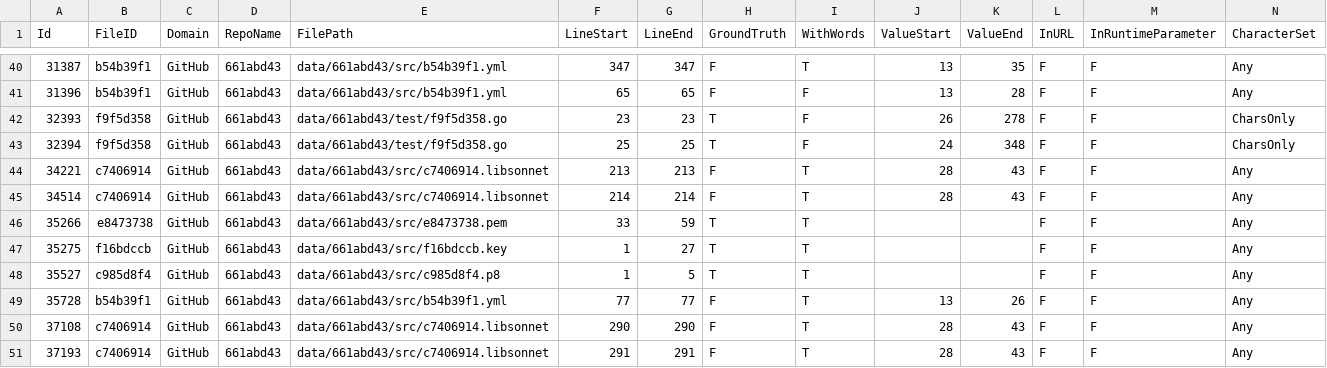
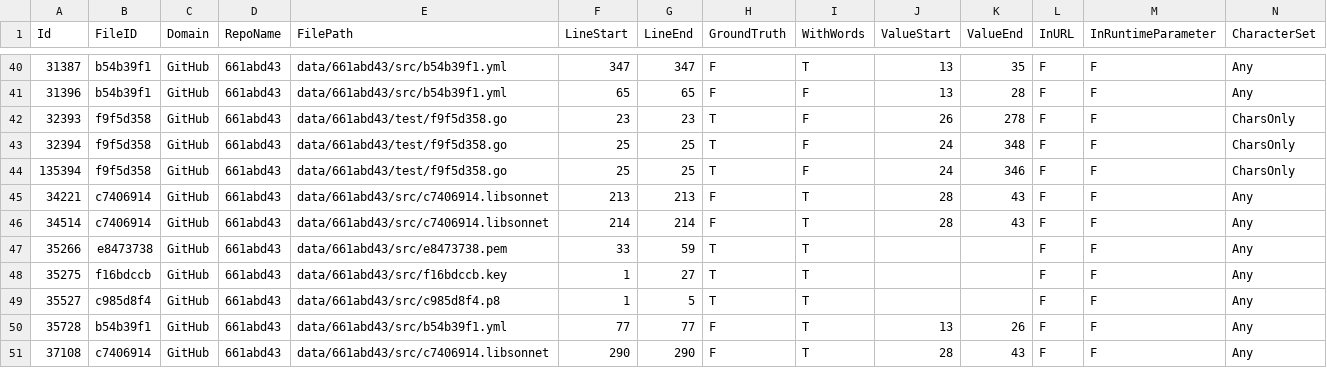
Before and after one commit to Samsung/CredData, a CSV file: meta/661abd43.csv, drawn as a sheet; only a part is shown, gaps mark what is left out; the shorter side is filled out with more unchanged rows; rows hold the shown columns only; the diff names each change by its address in the sheet, - before the commit and + after, or states it on an @@ line.

```diff
--- a/meta/661abd43.csv
+++ b/meta/661abd43.csv
+row 44: 135394 | f9f5d358 | GitHub | 661abd43 | data/661abd43/test/f9f5d358.go | 25 | 25 | T | F | 24 | 346 | F | F | CharsOnly
```
Also changed, not shown: meta/7f0408de.csv, meta/c2d95db7.csv, 9 other files.
